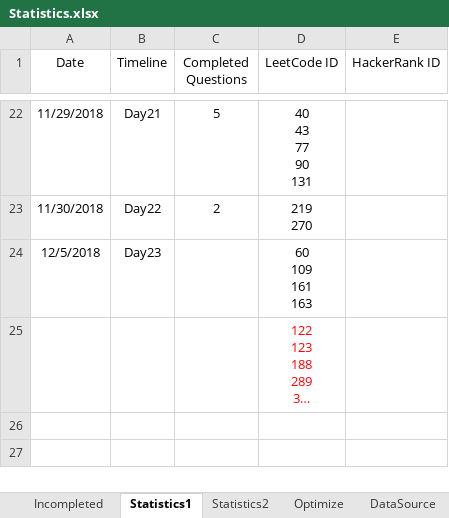
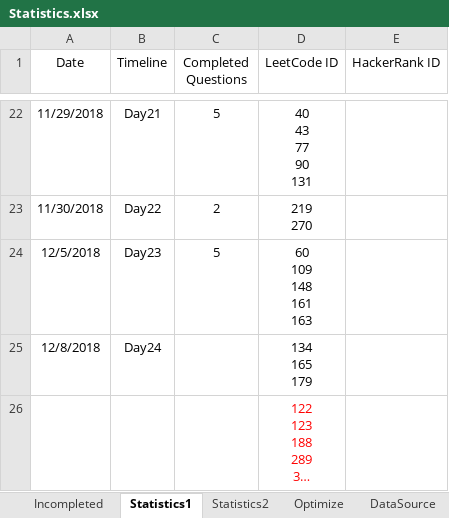
Before and after one commit to ManishLade/coding-practice, an Excel workbook: Interview/Statistics.xlsx, sheet Statistics1, drawn as a sheet; only a part is shown, gaps mark what is left out; long unchanged cells end in …; values as stored, in another font and other column widths than the file's, no borders; table styles not drawn; ↵ is a line break in a cell; the diff names each change by its address in the sheet, - before the commit and + after, or states it on an @@ line.

```diff
--- a/Interview/Statistics.xlsx (sheet Statistics1)
+++ b/Interview/Statistics.xlsx (sheet Statistics1)
-C24 (Completed Questions): (empty)
+C24 (Completed Questions): 5
-D24 (LeetCode ID): 60 ↵ 109 ↵ 161 ↵ 163
+D24 (LeetCode ID): 60 ↵ 109 ↵ 148 ↵ 161 ↵ 163
+row 25: 12/8/2018 | Day24 |  | 134 ↵ 165 ↵ 179
```
Also changed, not shown: 6 other files.
